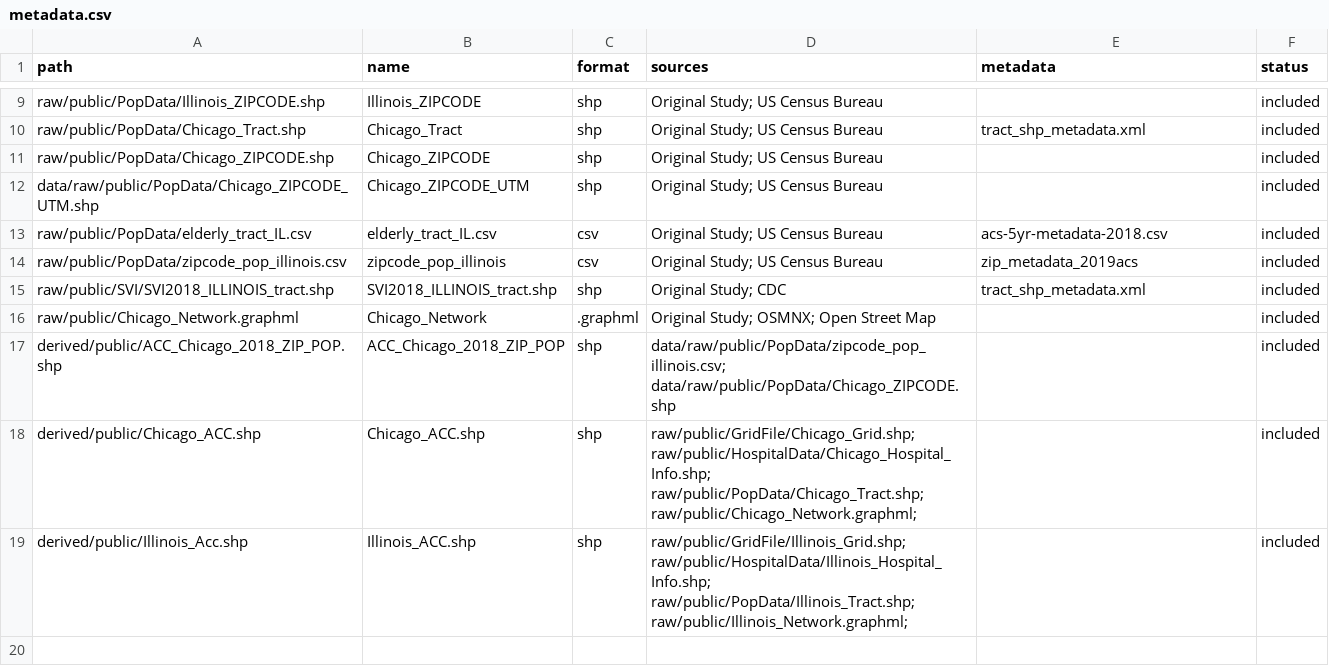
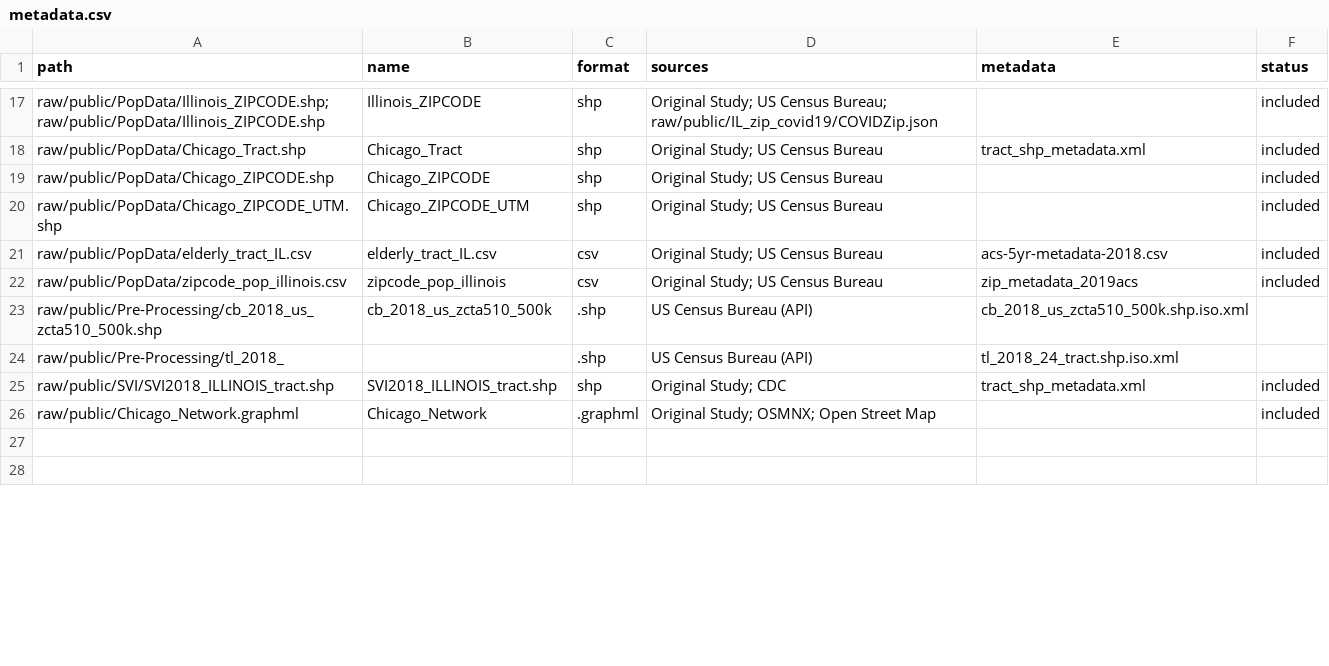
Before and after one commit to whprocter/RPr-Kang-2020, a CSV file: data/metadata.csv, drawn as a sheet; only a part is shown, gaps mark what is left out; removed rows and columns are numbered as before the commit, all else as after; the diff covers the shown part only; the diff names each change by its address in the sheet, - before the commit and + after, or states it on an @@ line.

Commit message:
Update metadata.csv

```diff
--- a/data/metadata.csv
+++ b/data/metadata.csv
-A17 (path): raw/public/PopData/Illinois_ZIPCODE.shp
+A17 (path): raw/public/PopData/Illinois_ZIPCODE.shp; raw/public/PopData/Illinois_ZIPCODE.shp
-D17 (sources): …US Census Bureau
+D17 (sources): …US Census Bureau; raw/public/IL_zip_covid19/COVIDZip.json
-A20 (path): data/raw/public/PopData/Chicago_ZIPCODE_UTM.shp
+A20 (path): raw/public/PopData/Chicago_ZIPCODE_UTM.shp
+row 23: raw/public/Pre-Processing/cb_2018_us_zcta510_500k.shp | cb_2018_us_zcta510_500k | .shp | US Census Bureau (API) | cb_2018_us_zcta510_500k.shp.iso.xml
+row 24: raw/public/Pre-Processing/tl_2018_ |  | .shp | US Census Bureau (API) | tl_2018_24_tract.shp.iso.xml
-row 17: derived/public/ACC_Chicago_2018_ZIP_POP.shp | ACC_Chicago_2018_ZIP_POP | shp | data/raw/public/PopData/zipcode_pop_illinois.csv; data/raw/public/PopData/Chicago_ZIPCODE.shp |  | included
-row 18: derived/public/Chicago_ACC.shp | Chicago_ACC.shp | shp | raw/public/GridFile/Chicago_Grid.shp; raw/public/HospitalData/Chicago_Hospital_Info.shp; raw/public/PopData/Chicago_Tract.shp; raw/public/Chicago_Network.graphml; |  | included
-row 19: derived/public/Illinois_Acc.shp | Illinois_ACC.shp | shp | raw/public/GridFile/Illinois_Grid.shp; raw/public/HospitalData/Illinois_Hospital_Info.shp; raw/public/PopData/Illinois_Tract.shp; raw/public/Illinois_Network.graphml; |  | included
+row 28: (empty)
```
Also changed, not shown: 8 added rows and 5 edited cells elsewhere in this file.
